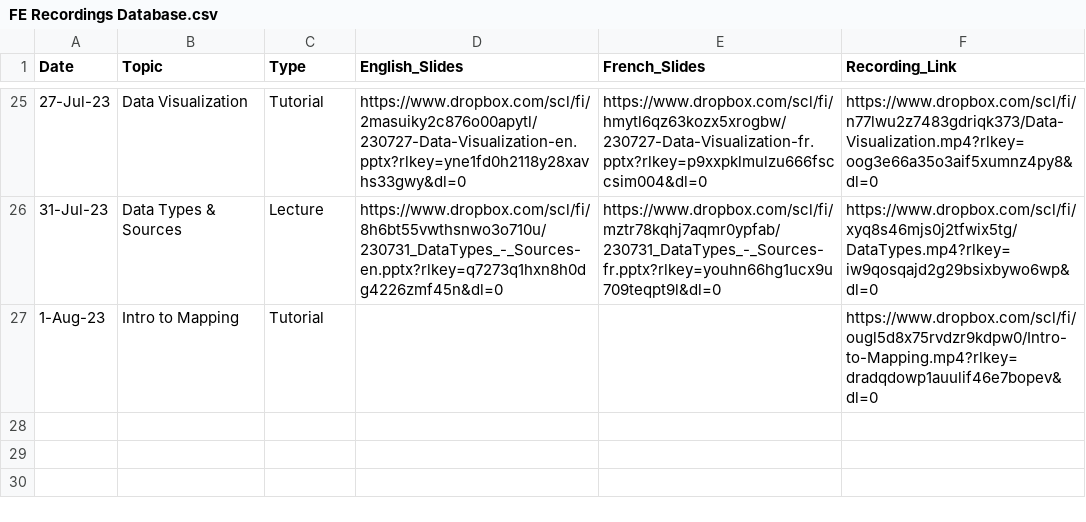
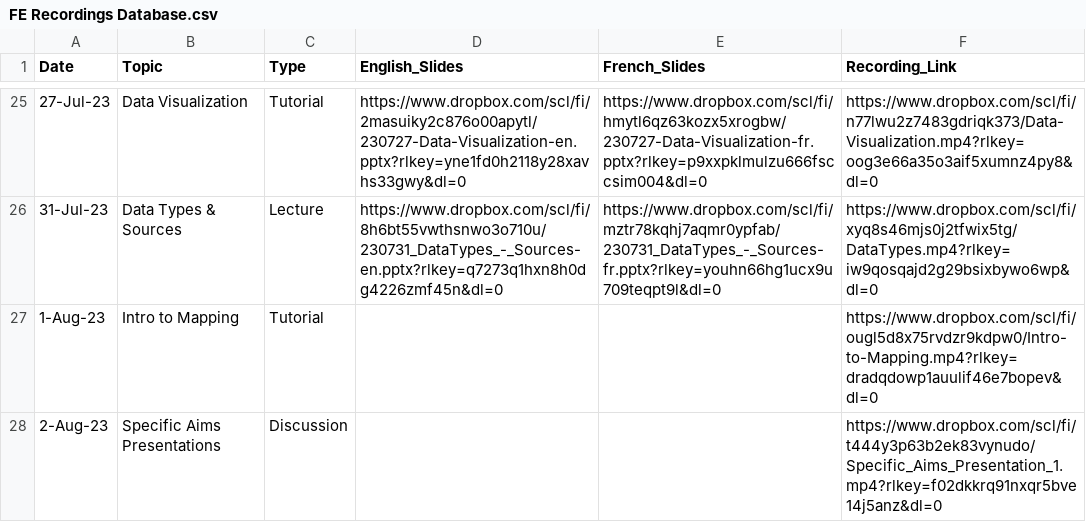
Before and after one commit to numalariamodeling/snt-library, a CSV file: program/program_resources/session_recordings/FE Recordings Database.csv, drawn as a sheet; only a part is shown, gaps mark what is left out; the diff names each change by its address in the sheet, - before the commit and + after, or states it on an @@ line.

```diff
--- a/program/program_resources/session_recordings/FE Recordings Database.csv
+++ b/program/program_resources/session_recordings/FE Recordings Database.csv
+row 28: 2-Aug-23 | Specific Aims Presentations | Discussion |  |  | https://www.dropbox.com/scl/fi/t444y3p63b2ek83vynudo/Specific_Aims_Presentation_1.mp4?rlkey=f02dkkrq91nxqr5bve14j5anz&dl=0
```
Also changed, not shown: 3 other files.
